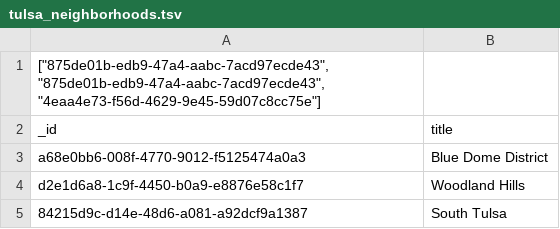
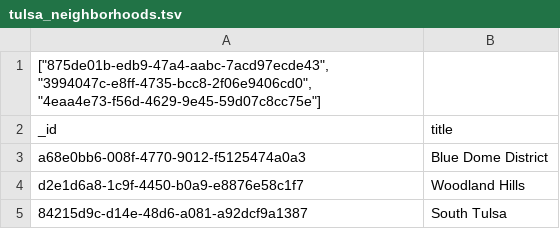
Before and after one commit to poseidonimaging/macrodeck, a TSV file: db/data/tulsa_neighborhoods.tsv, drawn as a sheet.

```diff
--- a/db/data/tulsa_neighborhoods.tsv
+++ b/db/data/tulsa_neighborhoods.tsv
@@ -1,2 +1,2 @@
-"[""875de01b-edb9-47a4-aabc-7acd97ecde43"", ""875de01b-edb9-47a4-aabc-7acd97ecde43"", ""4eaa4e73-f56d-4629-9e45-59d07c8cc75e""]"
+"[""875de01b-edb9-47a4-aabc-7acd97ecde43"", ""3994047c-e8ff-4735-bcc8-2f06e9406cd0"", ""4eaa4e73-f56d-4629-9e45-59d07c8cc75e""]"
 _id	title
```
Also changed, not shown: db/data/tulsa_places.tsv, 3 other files.
